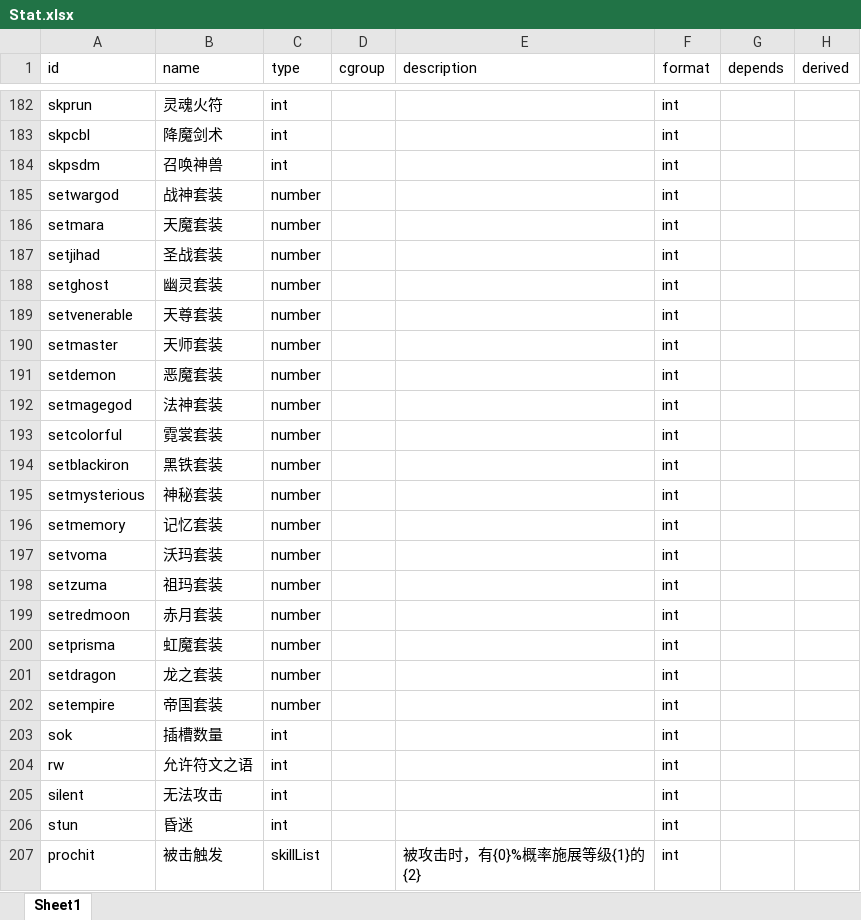
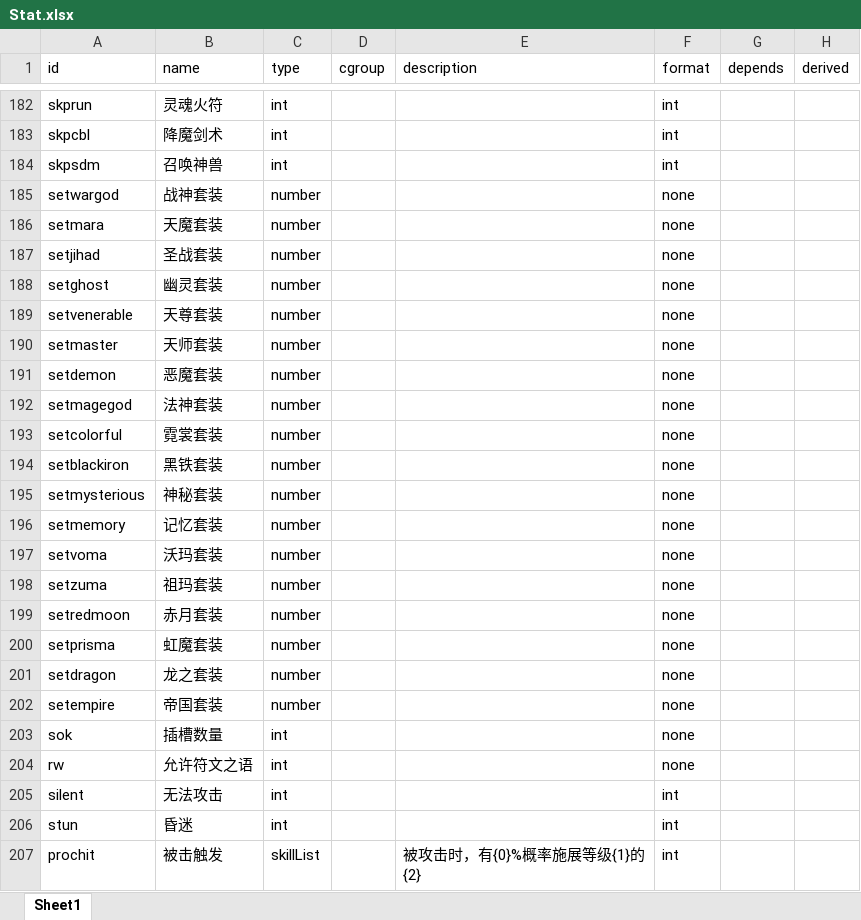
Before and after one commit to yatyricky/gvbasic-mir-remaster, an Excel workbook: configs/Stat.xlsx, sheet Sheet1, drawn as a sheet; only a part is shown, gaps mark what is left out; values as stored, in another font and other column widths than the file's, no borders; conditional formats not drawn; the diff names each change by its address in the sheet, - before the commit and + after, or states it on an @@ line.

```diff
--- a/configs/Stat.xlsx (sheet Sheet1)
+++ b/configs/Stat.xlsx (sheet Sheet1)
-F185:F204 (format): int
+F185:F204 (format): none
```
Also changed, not shown: configs/Affix.xlsx, configs/Item.xlsx, 12 other files.
